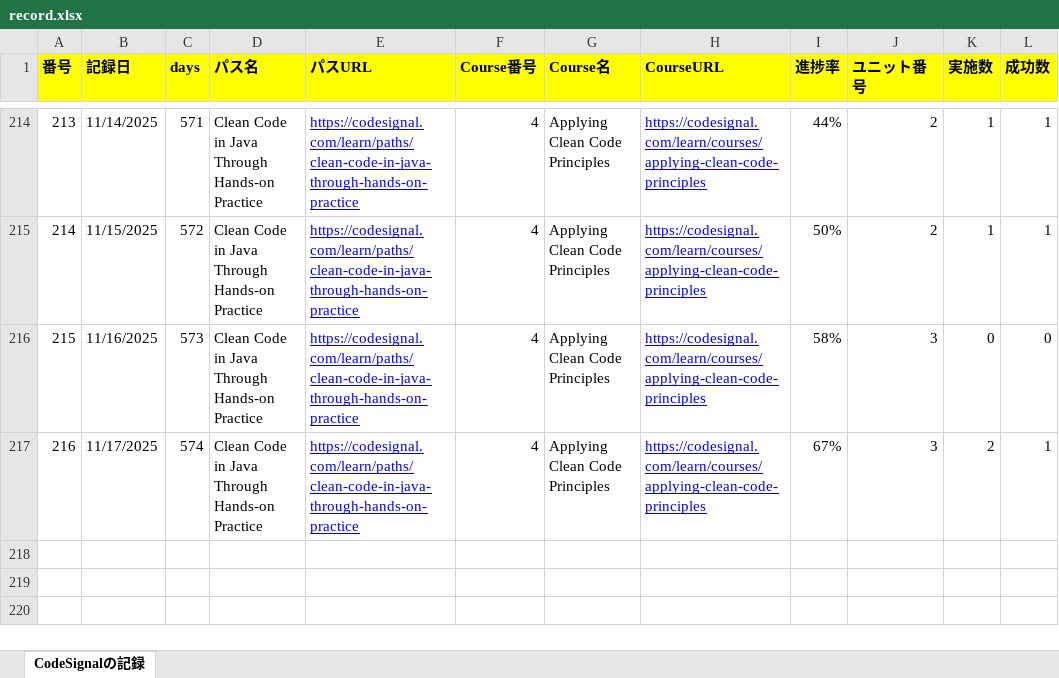
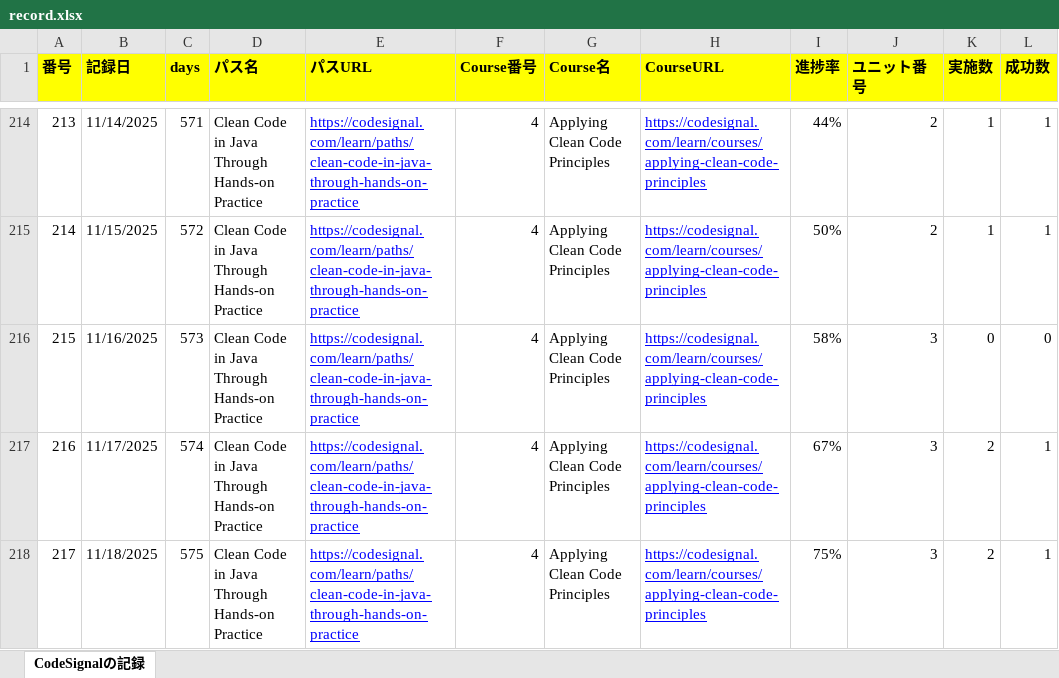
Before and after one commit to KenichiroArai/Blog, an Excel workbook: docs/CodeSignal/record.xlsx, sheet CodeSignalの記録, drawn as a sheet; only a part is shown, gaps mark what is left out; values as stored, in another font and other column widths than the file's, no borders; the diff names each change by its address in the sheet, - before the commit and + after, or states it on an @@ line.

```diff
--- a/docs/CodeSignal/record.xlsx (sheet CodeSignalの記録)
+++ b/docs/CodeSignal/record.xlsx (sheet CodeSignalの記録)
+row 218: 217 | 11/18/2025 | 575 | Clean Code in Java Through Hands-on Practice | https://codesignal.com/learn/paths/clean-code-in-java-through-hands-on-practice | 4 | Applying Clean Code Principles | https://codesignal.com/learn/courses/applying-clean-code-principles | 75% | 3 | 2 | 1
```
Also changed, not shown: docs/Cursor/record.xlsx, 1 other file.
